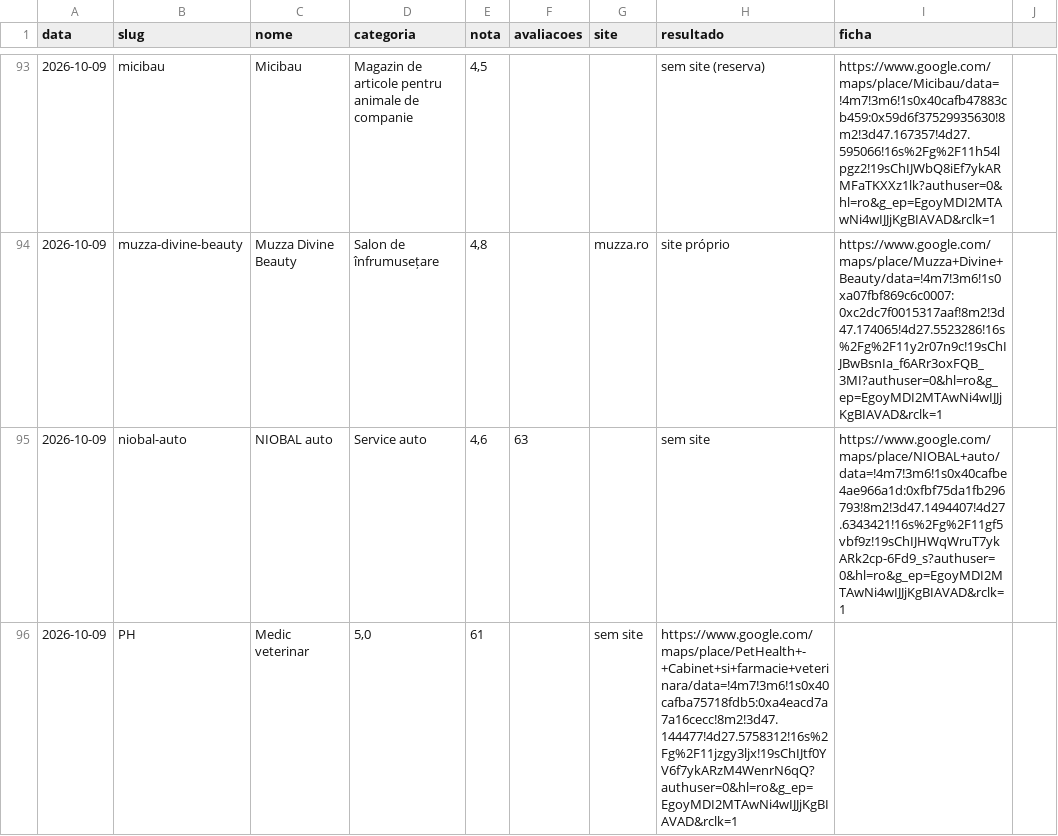
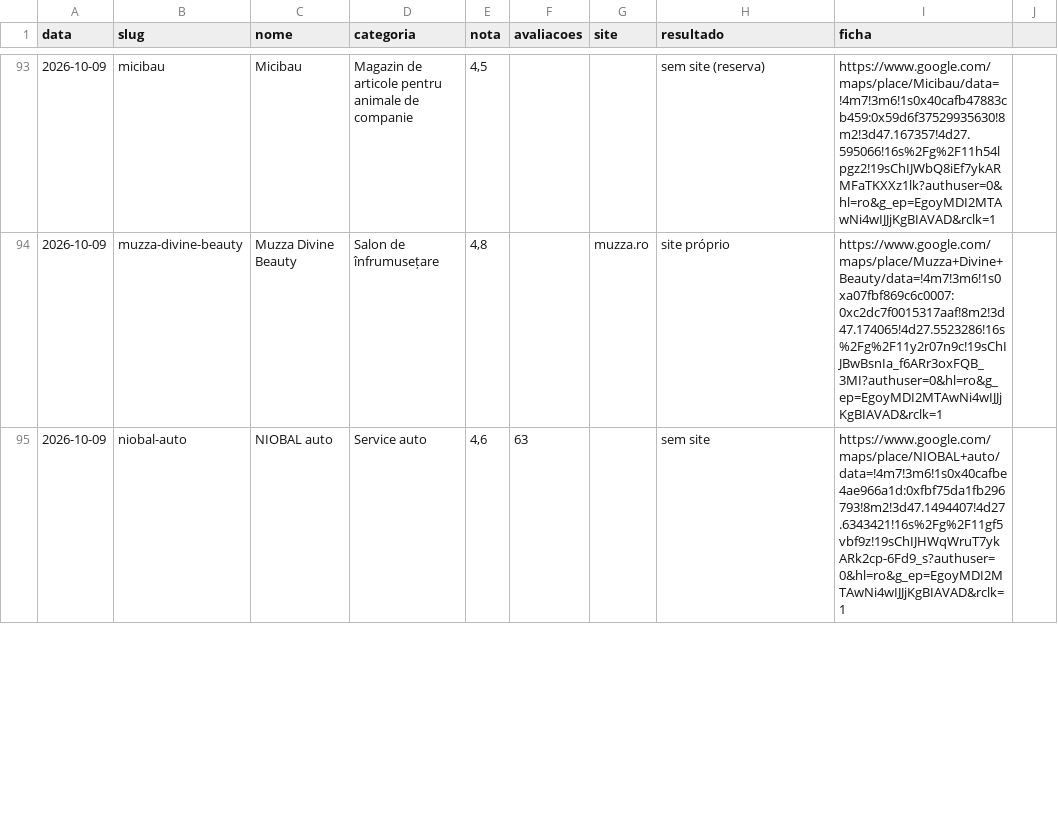
Before and after one commit to tspacheco/Designerpacheco, a TSV file: research/cacador/vistos.tsv, drawn as a sheet; only a part is shown, gaps mark what is left out; the diff covers the shown part only.

```diff
--- a/research/cacador/vistos.tsv
+++ b/research/cacador/vistos.tsv
@@ -95,2 +95 @@ data	slug	nome	categoria	nota	avaliacoes	site	resultado	ficha
 2026-10-09	niobal-auto	NIOBAL auto	Service auto	4,6	63		sem site	https://www.google.com/maps/place/NIOBAL+auto/data=!4m7!3m6!1s0x40cafbe4ae966a1d:0xfbf75da1fb296793!8m2!3d47.1494407!4d27.6343421!16s%2Fg%2F11gf5vbf9z!19sChIJHWqWruT7ykARk2cp-6Fd9_s?authuser=0&hl=ro&g_ep=EgoyMDI2MTAwNi4wIJJjKgBIAVAD&rclk=1
-2026-10-09	PH	Medic veterinar	5,0	61		sem site	https://www.google.com/maps/place/PetHealth+-+Cabinet+si+farmacie+veterinara/data=!4m7!3m6!1s0x40cafba75718fdb5:0xa4eacd7a7a16cecc!8m2!3d47.144477!4d27.5758312!16s%2Fg%2F11jzgy3ljx!19sChIJtf0YV6f7ykARzM4WenrN6qQ?authuser=0&hl=ro&g_ep=EgoyMDI2MTAwNi4wIJJjKgBIAVAD&rclk=1
```
Also changed, not shown: 1 added row and 2 edited cells elsewhere in this file.
